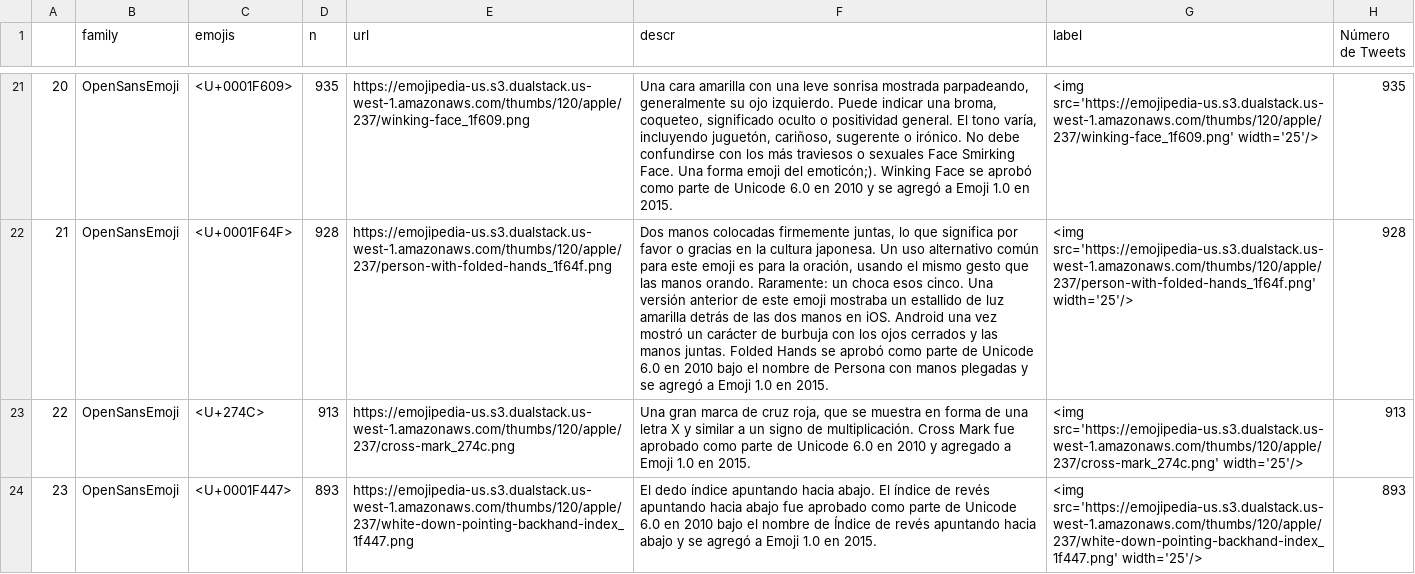
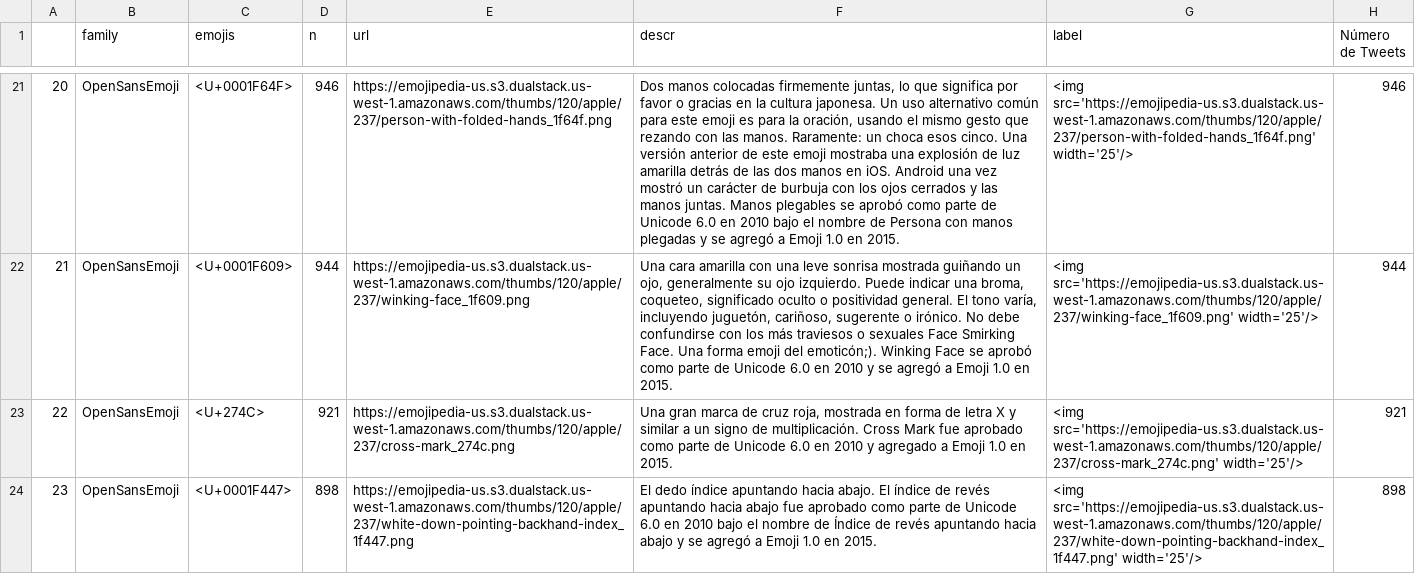
Before and after one commit to Parametria/COVID-19-Opinion, a CSV file: 01_datos/emojis.csv, drawn as a sheet; only a part is shown, gaps mark what is left out; the diff covers the shown part only; the diff names each change by its address in the sheet, - before the commit and + after, or states it on an @@ line.

Commit message:
emojis

```diff
--- a/01_datos/emojis.csv
+++ b/01_datos/emojis.csv
-C21 (emojis): <U+0001F609>
+C21 (emojis): <U+0001F64F>
-D21 (n): 935
+D21 (n): 946
-E21 (url): https://emojipedia-us.s3.dualstack.us-west-1.amazonaws.com/thumbs/120/apple/237/winking-face_1f609.png
+E21 (url): https://emojipedia-us.s3.dualstack.us-west-1.amazonaws.com/thumbs/120/apple/237/person-with-folded-hands_1f64f.png
-F21 (descr): Una cara amarilla con una leve sonrisa mostrada parpadeando, generalmente su ojo izquierdo. Puede indicar una broma, coqueteo, significado oculto o positividad general. El tono varía, incluyendo juguetón, cariñoso, sugerente o irónico. No debe confundirse con los más traviesos o sexuales Face Smirking Face. Una forma emoji del emoticón;). Winking Face se aprobó como parte de Unicode 6.0 en 2010 y se…
+F21 (descr): Dos manos colocadas firmemente juntas, lo que significa por favor o gracias en la cultura japonesa. Un uso alternativo común para este emoji es para la oración, usando el mismo gesto que rezando con las manos. Raramente: un choca esos cinco. Una versión anterior de este emoji mostraba una explosión de luz amarilla detrás de las dos manos en iOS. Android una vez mostró un carácter de burbuja con los ojos cerrados y las manos juntas. Manos plegables se aprobó como parte de Unicode 6.0 en 2010 bajo el nombre de Persona con manos plegadas y se…
-G21 (label): <img src='https://emojipedia-us.s3.dualstack.us-west-1.amazonaws.com/thumbs/120/apple/237/winking-face_1f609.png' width='25'/>
+G21 (label): <img src='https://emojipedia-us.s3.dualstack.us-west-1.amazonaws.com/thumbs/120/apple/237/person-with-folded-hands_1f64f.png' width='25'/>
-H21 (Número de Tweets): 935
+H21 (Número de Tweets): 946
-C22 (emojis): <U+0001F64F>
+C22 (emojis): <U+0001F609>
-D22 (n): 928
+D22 (n): 944
-E22 (url): https://emojipedia-us.s3.dualstack.us-west-1.amazonaws.com/thumbs/120/apple/237/person-with-folded-hands_1f64f.png
+E22 (url): https://emojipedia-us.s3.dualstack.us-west-1.amazonaws.com/thumbs/120/apple/237/winking-face_1f609.png
-F22 (descr): Dos manos colocadas firmemente juntas, lo que significa por favor o gracias en la cultura japonesa. Un uso alternativo común para este emoji es para la oración, usando el mismo gesto que las manos orando. Raramente: un choca esos cinco. Una versión anterior de este emoji mostraba un estallido de luz amarilla detrás de las dos manos en iOS. Android una vez mostró un carácter de burbuja con los ojos cerrados y las manos juntas. Folded Hands se aprobó como parte de Unicode 6.0 en 2010 bajo el nombre de Persona con manos plegadas y se…
+F22 (descr): Una cara amarilla con una leve sonrisa mostrada guiñando un ojo, generalmente su ojo izquierdo. Puede indicar una broma, coqueteo, significado oculto o positividad general. El tono varía, incluyendo juguetón, cariñoso, sugerente o irónico. No debe confundirse con los más traviesos o sexuales Face Smirking Face. Una forma emoji del emoticón;). Winking Face se aprobó como parte de Unicode 6.0 en 2010 y se…
-G22 (label): <img src='https://emojipedia-us.s3.dualstack.us-west-1.amazonaws.com/thumbs/120/apple/237/person-with-folded-hands_1f64f.png' width='25'/>
+G22 (label): <img src='https://emojipedia-us.s3.dualstack.us-west-1.amazonaws.com/thumbs/120/apple/237/winking-face_1f609.png' width='25'/>
-H22 (Número de Tweets): 928
+H22 (Número de Tweets): 944
-D23 (n): 913
+D23 (n): 921
-F23 (descr): …cruz roja, que se muestra en forma de una letra X…
+F23 (descr): …cruz roja, mostrada en forma de letra X…
-H23 (Número de Tweets): 913
+H23 (Número de Tweets): 921
-D24 (n): 893
+D24 (n): 898
-H24 (Número de Tweets): 893
+H24 (Número de Tweets): 898
```
Also changed, not shown: 86 edited cells elsewhere in this file, 1 other file.
